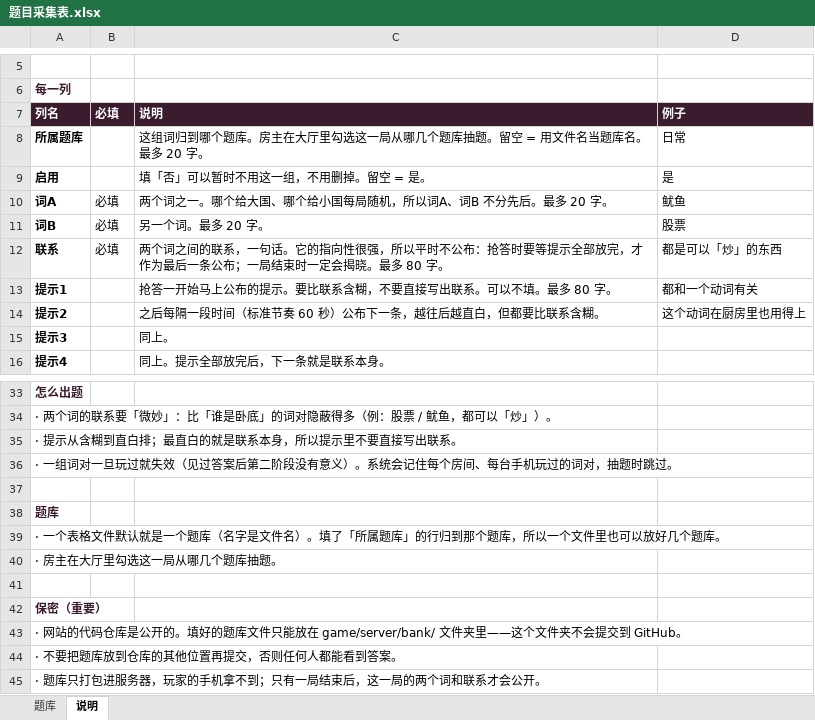
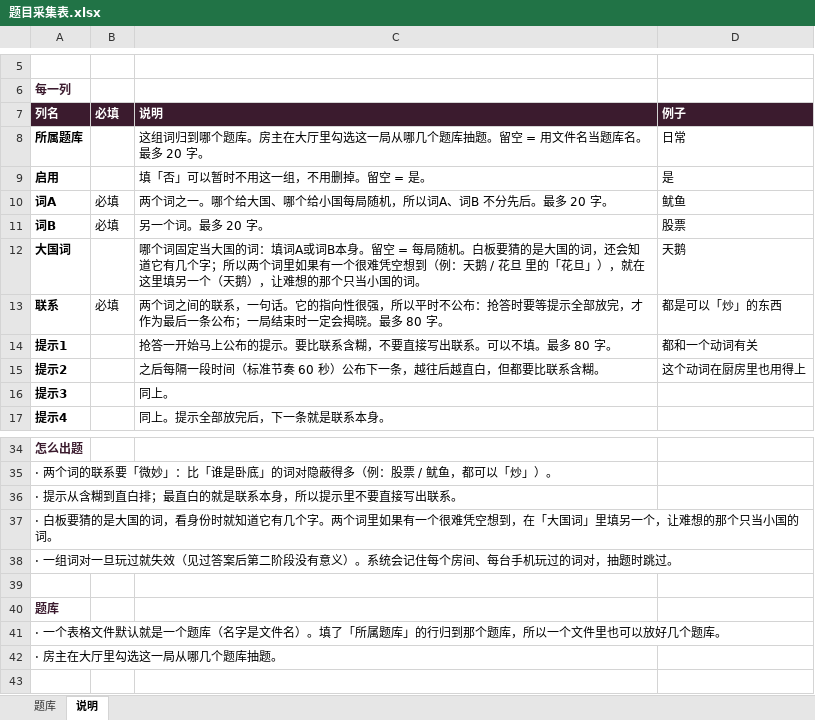
Before and after one commit to kikikibou/youxizhi, an Excel workbook: game/题目采集表.xlsx, sheet 说明, drawn as a sheet; only a part is shown, gaps mark what is left out; the shorter side is filled out with more unchanged rows; values as stored, in another font and other column widths than the file's, no borders; the diff names each change by its address in the sheet, - before the commit and + after, or states it on an @@ line.

```diff
--- a/game/题目采集表.xlsx (sheet 说明)
+++ b/game/题目采集表.xlsx (sheet 说明)
+row 12: 大国词 |  | 哪个词固定当大国的词：填词A或词B本身。留空 = 每局随机。白板要猜的是大国的词，还会知道它有几个字；所以两个词里如果有一个很难凭空想到（例：天鹅 / 花旦 里的「花旦」），就在这里填另一个（天鹅），让难想的那个只当小国的词。 | 天鹅
+row 37: · 白板要猜的是大国的词，看身份时就知道它有几个字。两个词里如果有一个很难凭空想到，在「大国词」里填另一个，让难想的那个只当小国的词。
```
Also changed, not shown: sheet 题库, 17 other files.
